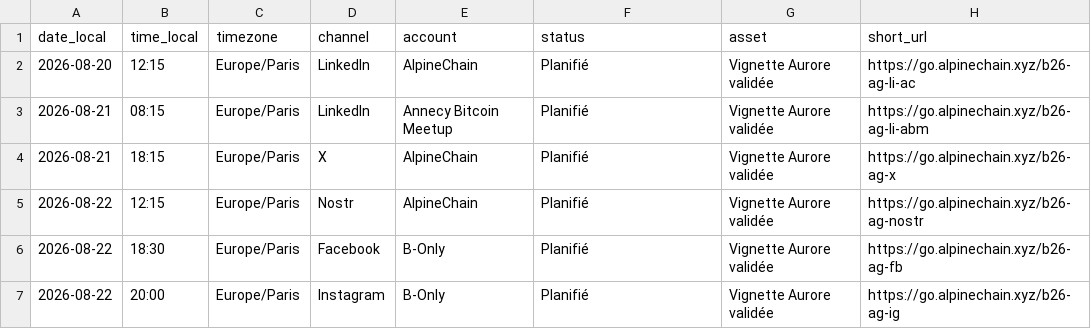
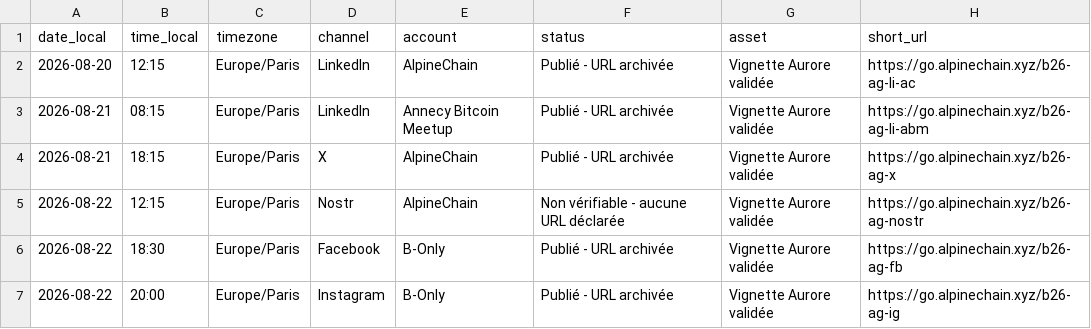
Before and after one commit to Alpinechain/Alpinechain_Association, a CSV file: projects/b-only/campaigns/aurore-galves/calendrier-diffusion-v3.csv, drawn as a sheet.

Commit message:
Archive B-Only publication proofs through August 29

```diff
--- a/projects/b-only/campaigns/aurore-galves/calendrier-diffusion-v3.csv
+++ b/projects/b-only/campaigns/aurore-galves/calendrier-diffusion-v3.csv
@@ -1,7 +1,7 @@
 date_local,time_local,timezone,channel,account,status,asset,short_url
-2026-08-20,12:15,Europe/Paris,LinkedIn,AlpineChain,Planifié,Vignette Aurore validée,https://go.alpinechain.xyz/b26-ag-li-ac
-2026-08-21,08:15,Europe/Paris,LinkedIn,Annecy Bitcoin Meetup,Planifié,Vignette Aurore validée,https://go.alpinechain.xyz/b26-ag-li-abm
-2026-08-21,18:15,Europe/Paris,X,AlpineChain,Planifié,Vignette Aurore validée,https://go.alpinechain.xyz/b26-ag-x
-2026-08-22,12:15,Europe/Paris,Nostr,AlpineChain,Planifié,Vignette Aurore validée,https://go.alpinechain.xyz/b26-ag-nostr
-2026-08-22,18:30,Europe/Paris,Facebook,B-Only,Planifié,Vignette Aurore validée,https://go.alpinechain.xyz/b26-ag-fb
-2026-08-22,20:00,Europe/Paris,Instagram,B-Only,Planifié,Vignette Aurore validée,https://go.alpinechain.xyz/b26-ag-ig
+2026-08-20,12:15,Europe/Paris,LinkedIn,AlpineChain,Publié - URL archivée,Vignette Aurore validée,https://go.alpinechain.xyz/b26-ag-li-ac
+2026-08-21,08:15,Europe/Paris,LinkedIn,Annecy Bitcoin Meetup,Publié - URL archivée,Vignette Aurore validée,https://go.alpinechain.xyz/b26-ag-li-abm
+2026-08-21,18:15,Europe/Paris,X,AlpineChain,Publié - URL archivée,Vignette Aurore validée,https://go.alpinechain.xyz/b26-ag-x
+2026-08-22,12:15,Europe/Paris,Nostr,AlpineChain,Non vérifiable - aucune URL déclarée,Vignette Aurore validée,https://go.alpinechain.xyz/b26-ag-nostr
+2026-08-22,18:30,Europe/Paris,Facebook,B-Only,Publié - URL archivée,Vignette Aurore validée,https://go.alpinechain.xyz/b26-ag-fb
+2026-08-22,20:00,Europe/Paris,Instagram,B-Only,Publié - URL archivée,Vignette Aurore validée,https://go.alpinechain.xyz/b26-ag-ig
```
Also changed, not shown: projects/b-only/campaigns/elodie-lue/publications-v1.csv, projects/b-only/campaigns/profedustream/calendrier-diffusion-quantique-v3.csv, 9 other files.
